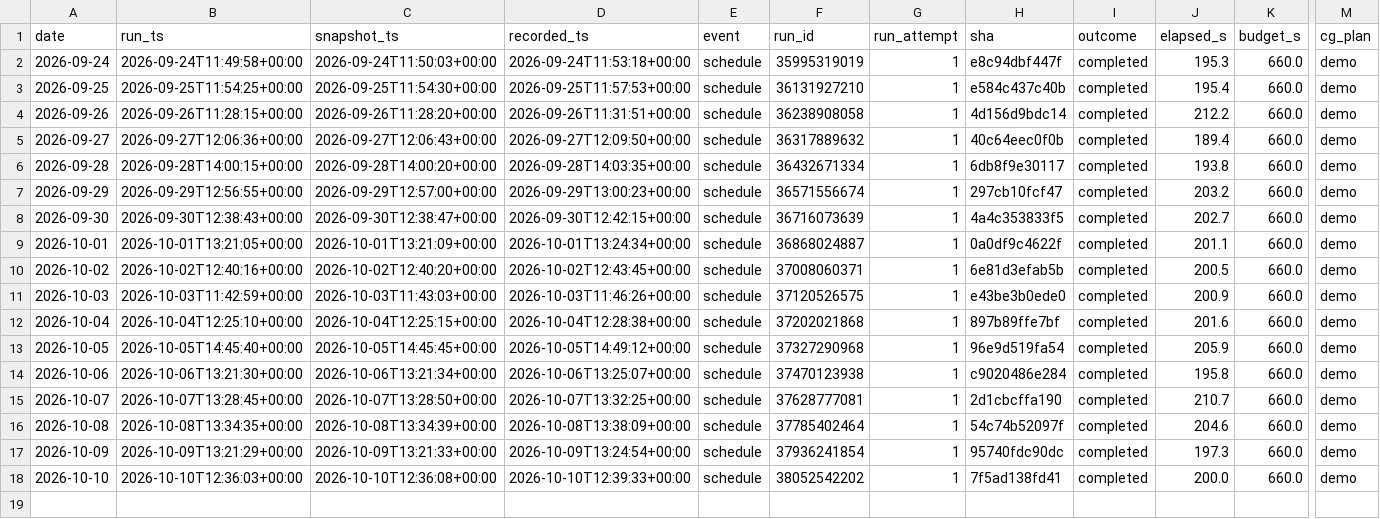
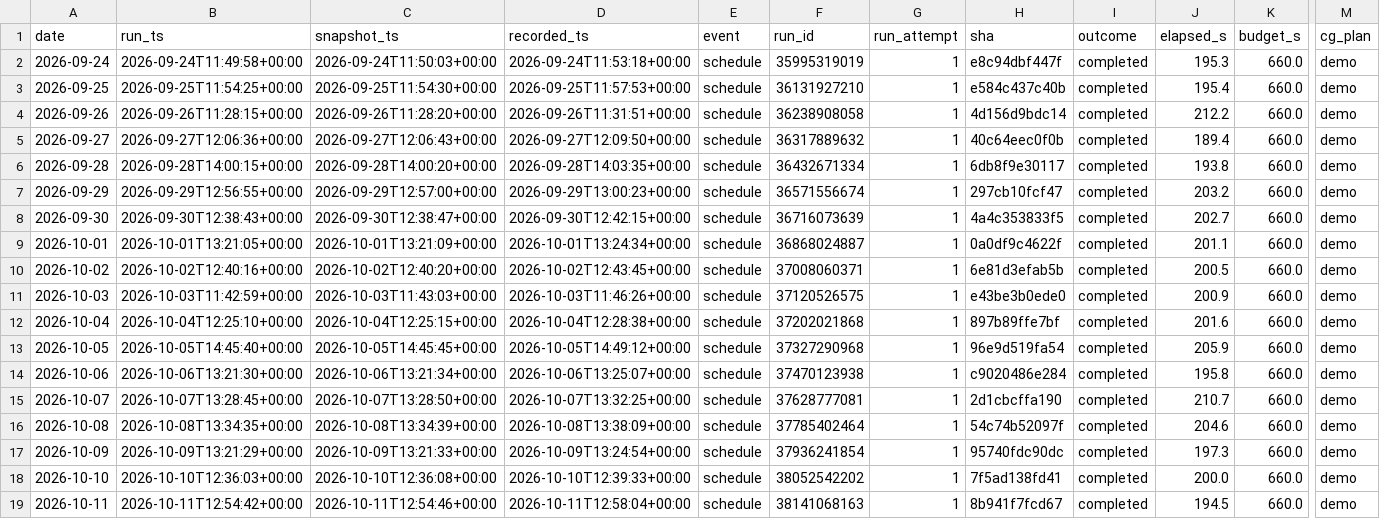
Before and after one commit to alecmessino/crypto-conviction-monitor, a CSV file: ledger/runs.csv, drawn as a sheet; only a part is shown, gaps mark what is left out; rows hold the shown columns only; the diff names each change by its address in the sheet, - before the commit and + after, or states it on an @@ line.

```diff
--- a/ledger/runs.csv
+++ b/ledger/runs.csv
+row 19: 2026-10-11 | 2026-10-11T12:54:42+00:00 | 2026-10-11T12:54:46+00:00 | 2026-10-11T12:58:04+00:00 | schedule | 38141068163 | 1 | 8b941f7fcd67 | completed | 194.5 | 660.0 | demo
```
Also changed, not shown: ledger/dex.csv, ledger/macro.csv, 19 other files.
